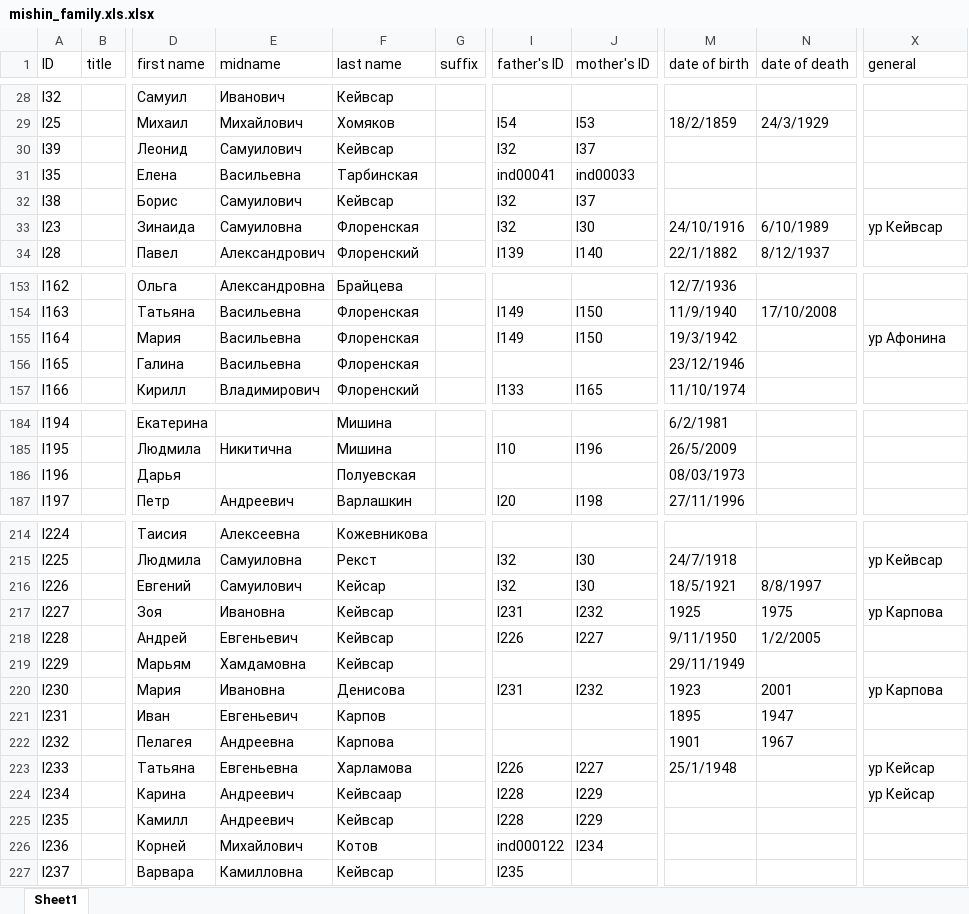
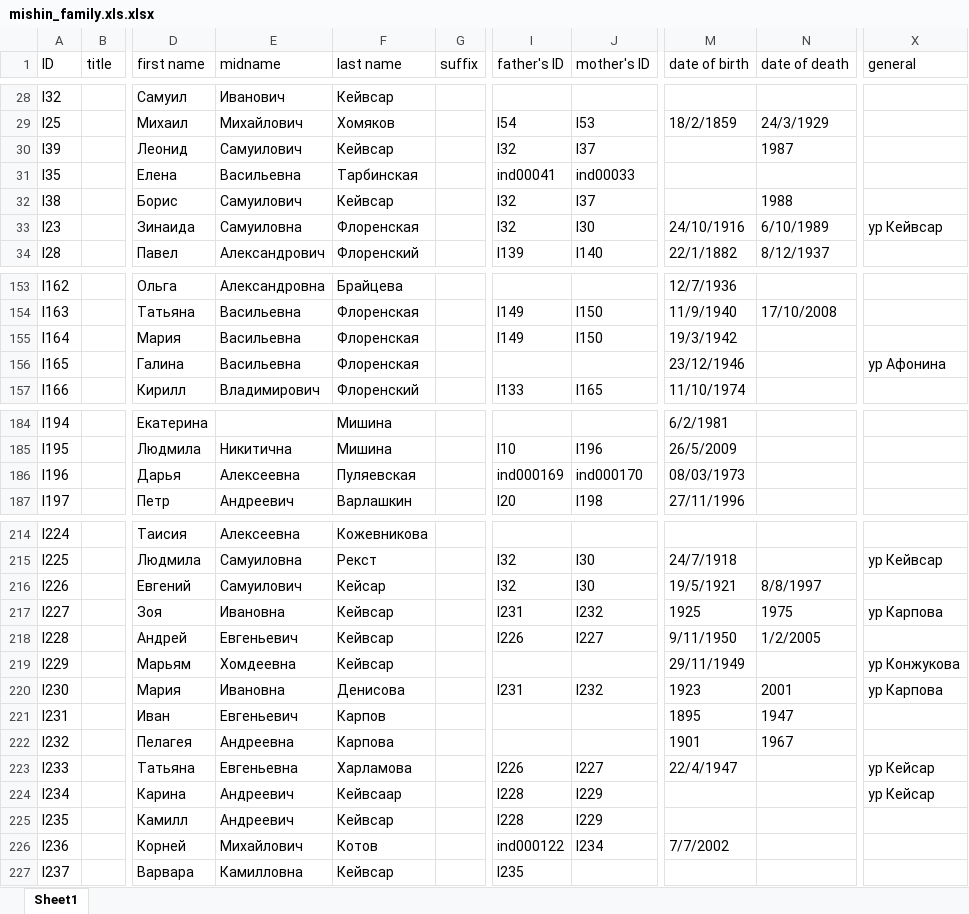
Before and after one commit to mishin/Ftree-heroku, an Excel workbook: mishin_family.xls.xlsx, sheet Sheet1, drawn as a sheet; only a part is shown, gaps mark what is left out; values as stored, in another font and other column widths than the file's, no borders; charts and pictures not drawn; the diff covers the shown part only; the diff names each change by its address in the sheet, - before the commit and + after, or states it on an @@ line.

```diff
--- a/mishin_family.xls.xlsx (sheet Sheet1)
+++ b/mishin_family.xls.xlsx (sheet Sheet1)
-N30 (date of death): (empty)
+N30 (date of death): 1987
-N32 (date of death): (empty)
+N32 (date of death): 1988
-X155 (general): ур Афонина
+X155 (general): (empty)
-X156 (general): (empty)
+X156 (general): ур Афонина
-E186 (midname): (empty)
+E186 (midname): Алексеевна
-F186 (last name): Полуевская
+F186 (last name): Пуляевская
-I186 (father's ID): (empty)
+I186 (father's ID): ind000169
-J186 (mother's ID): (empty)
+J186 (mother's ID): ind000170
-M216 (date of birth): 18/5/1921
+M216 (date of birth): 19/5/1921
-E219 (midname): Хамдамовна
+E219 (midname): Хомдеевна
-X219 (general): (empty)
+X219 (general): ур Конжукова
-M223 (date of birth): 25/1/1948
+M223 (date of birth): 22/4/1947
-M226 (date of birth): (empty)
+M226 (date of birth): 7/7/2002
```
Also changed, not shown: 27 added rows and 33 edited cells elsewhere in this sheet, 3 other files.
